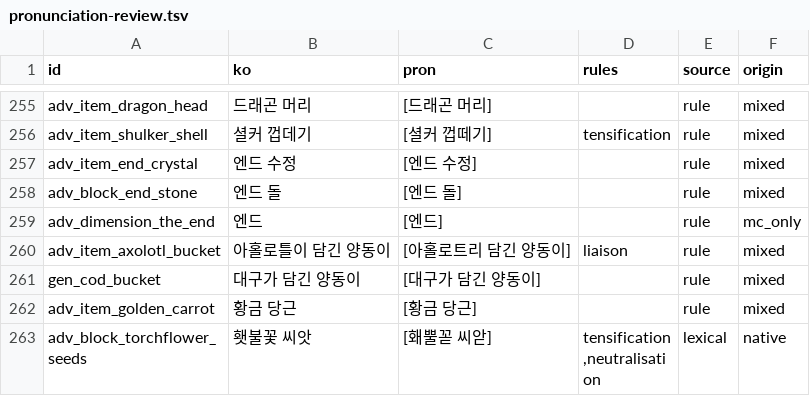
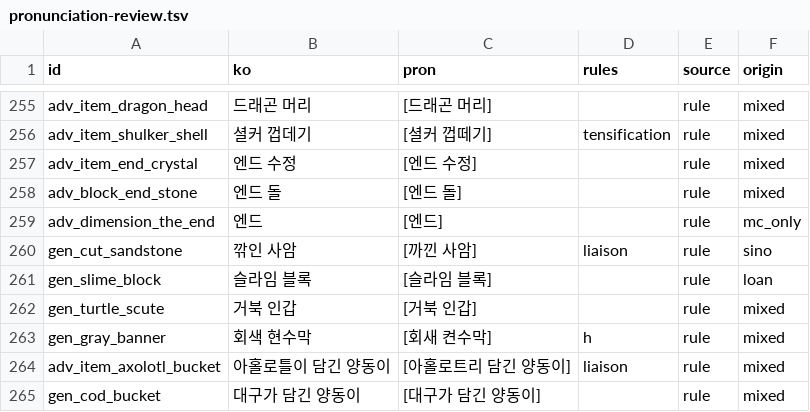
Before and after one commit to leks2205/HangulQuest, a TSV file: content/korean/pronunciation-review.tsv, drawn as a sheet; only a part is shown, gaps mark what is left out; the shorter side is filled out with more unchanged rows; the diff names each change by its address in the sheet, - before the commit and + after, or states it on an @@ line.

```diff
--- a/content/korean/pronunciation-review.tsv
+++ b/content/korean/pronunciation-review.tsv
+row 260: gen_cut_sandstone | 깎인 사암 | [까낀 사암] | liaison | rule | sino
+row 261: gen_slime_block | 슬라임 블록 | [슬라임 블록] |  | rule | loan
+row 262: gen_turtle_scute | 거북 인갑 | [거북 인갑] |  | rule | mixed
+row 263: gen_gray_banner | 회색 현수막 | [회새 켠수막] | h | rule | mixed
```
Also changed, not shown: 27 other files.
